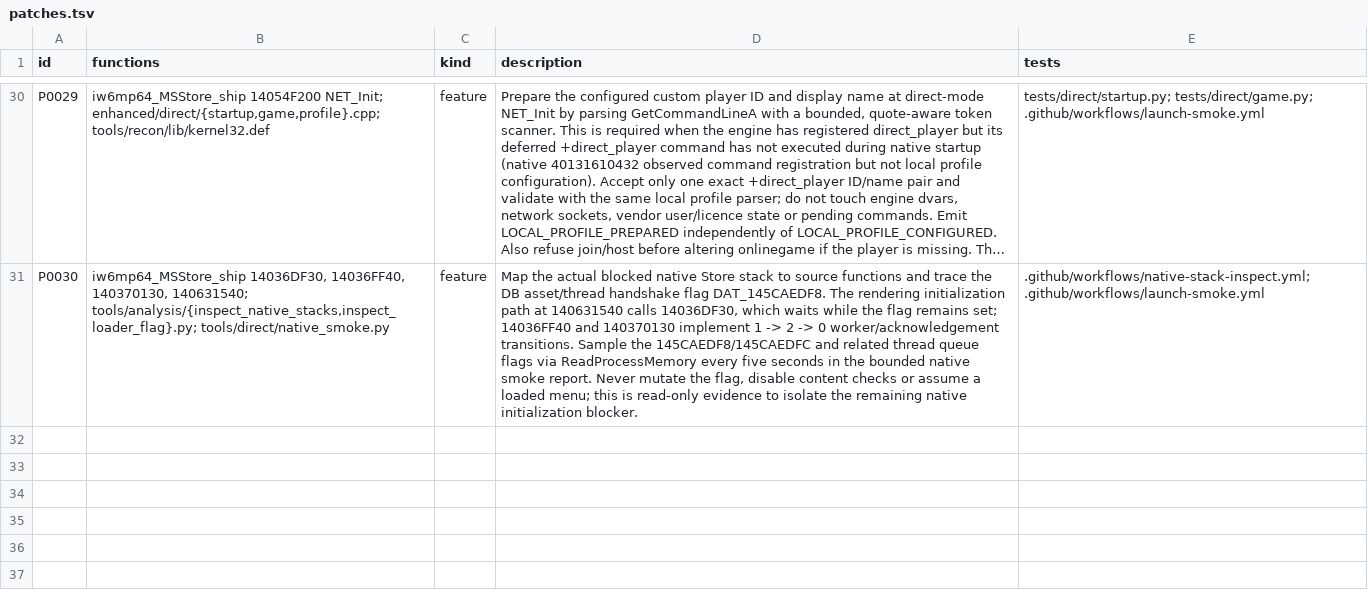
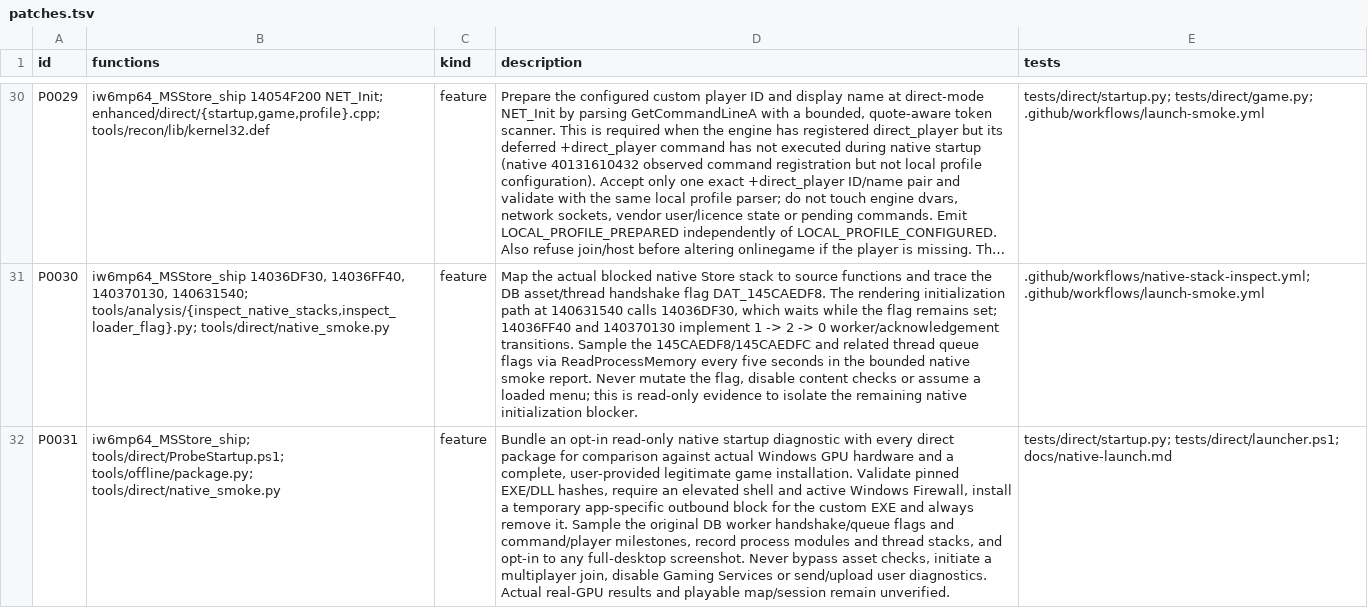
Before and after one commit to lizardpeter/ghosts-decomp, a TSV file: records/patches.tsv, drawn as a sheet; only a part is shown, gaps mark what is left out; long unchanged cells end in …; the diff names each change by its address in the sheet, - before the commit and + after, or states it on an @@ line.

Commit message:
Record P0031 safe full-installation real-GPU startup diagnostic delivery

```diff
--- a/records/patches.tsv
+++ b/records/patches.tsv
+row 32: P0031 | iw6mp64_MSStore_ship; tools/direct/ProbeStartup.ps1; tools/offline/package.py; tools/direct/native_smoke.py | feature | Bundle an opt-in read-only native startup diagnostic with every direct package for comparison against actual Windows GPU hardware and a complete, user-provided legitimate game installation. Validate pinned EXE/DLL hashes, require an elevated shell and active Windows Firewall, install a temporary app-specific outbound block for the custom EXE and always remove it. Sample the original DB worker handshake/queue flags and command/player milestones, record process modules and thread stacks, and opt-in to any full-desktop screenshot. Never bypass asset checks, initiate a multiplayer join, disable Gaming Services or send/upload user diagnostics. Actual real-GPU results and playable map/session remain unverified. | tests/direct/startup.py; tests/direct/launcher.ps1; docs/native-launch.md
```
